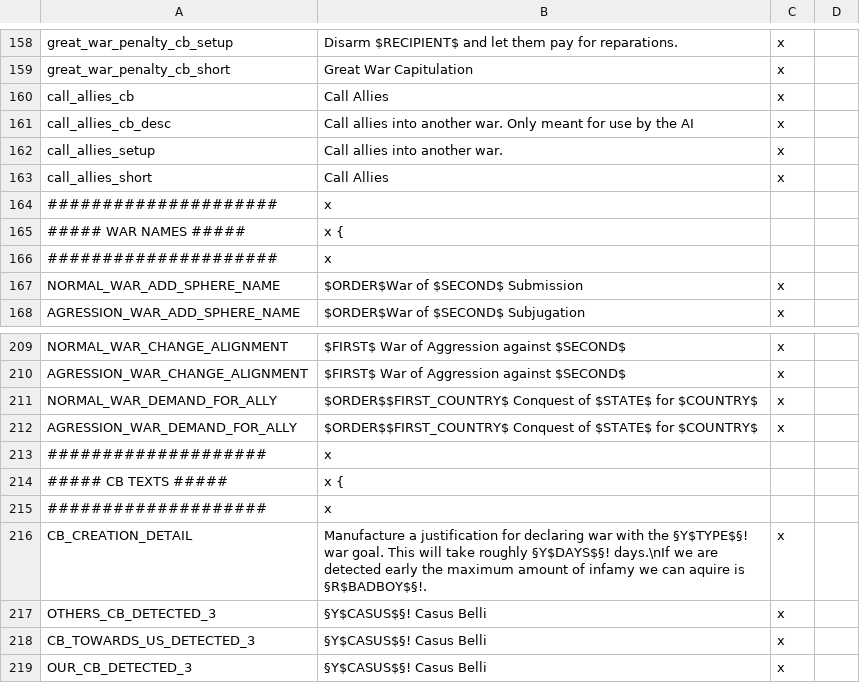
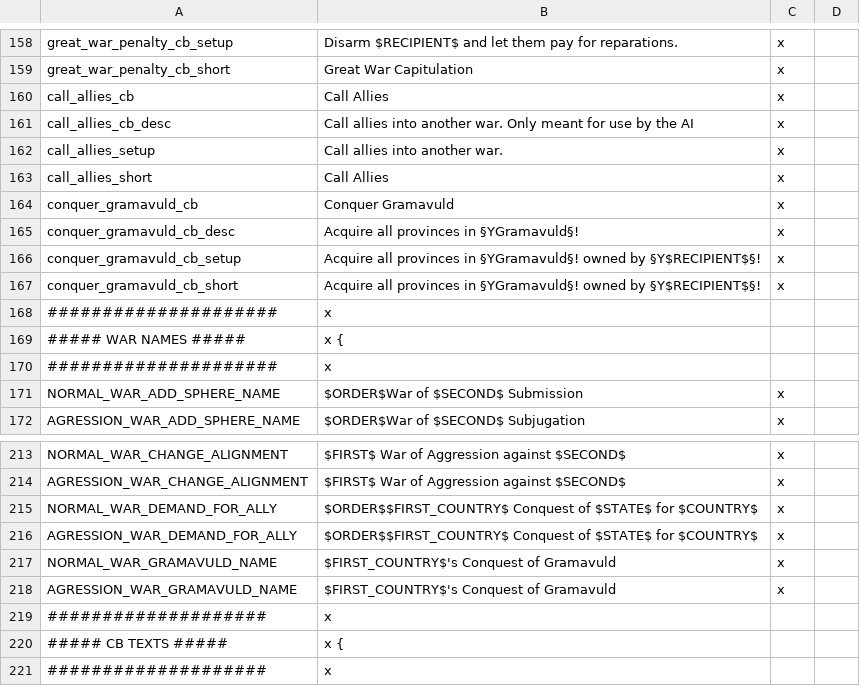
Before and after one commit to The-Third-Age/TTA-Victoria-2, a CSV file: localisation/cbs.csv, drawn as a sheet; only a part is shown, gaps mark what is left out; the shorter side is filled out with more unchanged rows.

```diff
--- a/localisation/cbs.csv
+++ b/localisation/cbs.csv
@@ -163,2 +163,6 @@ call_allies_setup;Call allies into another war.;x
 call_allies_short;Call Allies;x
+conquer_gramavuld_cb;Conquer Gramavuld;x
+conquer_gramavuld_cb_desc;Acquire all provinces in §YGramavuld§!;x
+conquer_gramavuld_cb_setup;Acquire all provinces in §YGramavuld§! owned by §Y$RECIPIENT$§!;x
+conquer_gramavuld_cb_short;Acquire all provinces in §YGramavuld§! owned by §Y$RECIPIENT$§!;x
 #####################;x
@@ -212,2 +216,4 @@ NORMAL_WAR_DEMAND_FOR_ALLY;$ORDER$$FIRST_COUNTRY$ Conquest of $STATE$ for $COUNT
 AGRESSION_WAR_DEMAND_FOR_ALLY;$ORDER$$FIRST_COUNTRY$ Conquest of $STATE$ for $COUNTRY$;x
+NORMAL_WAR_GRAMAVULD_NAME;$FIRST_COUNTRY$'s Conquest of Gramavuld;x
+AGRESSION_WAR_GRAMAVULD_NAME;$FIRST_COUNTRY$'s Conquest of Gramavuld;x
 ####################;x
```
Also changed, not shown: localisation/decisions.csv, localisation/events.csv, 6 other files.
